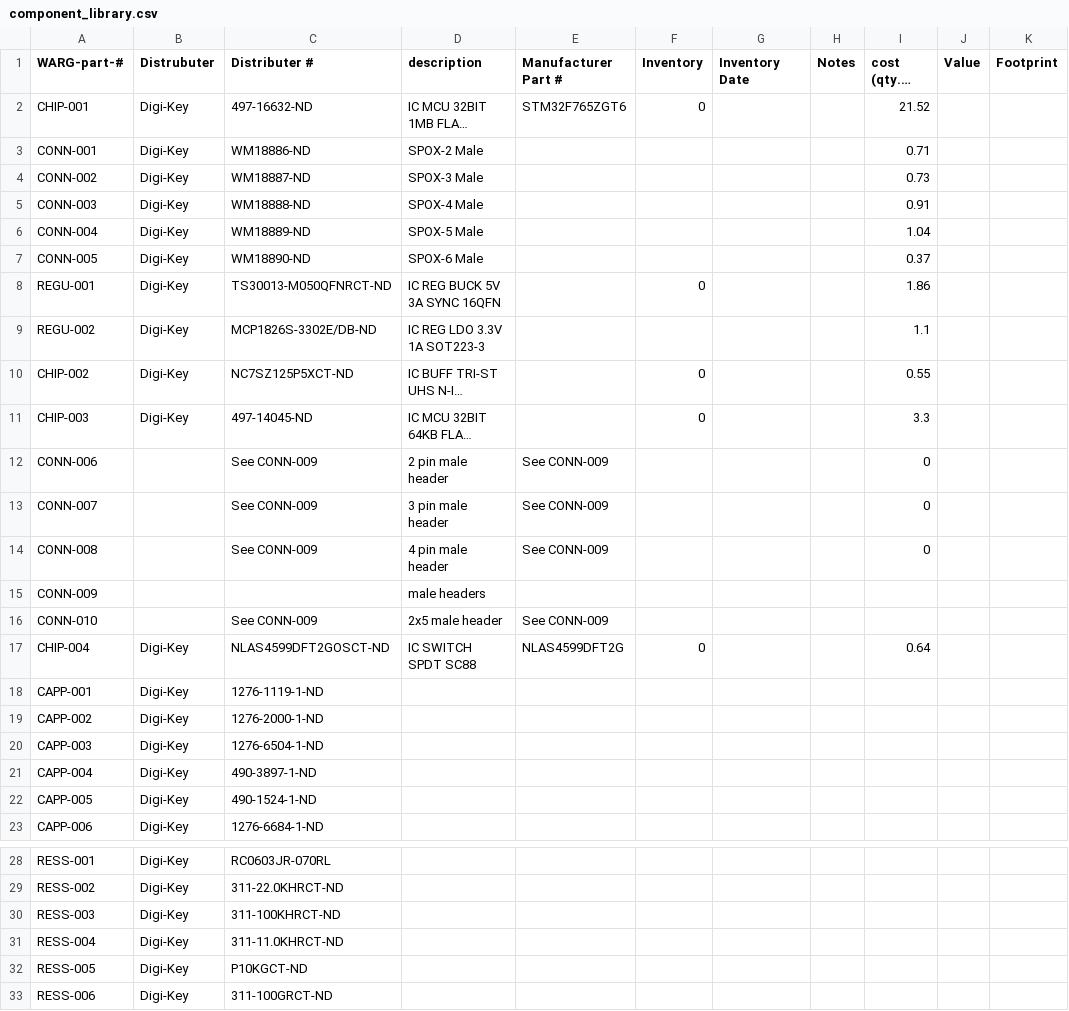
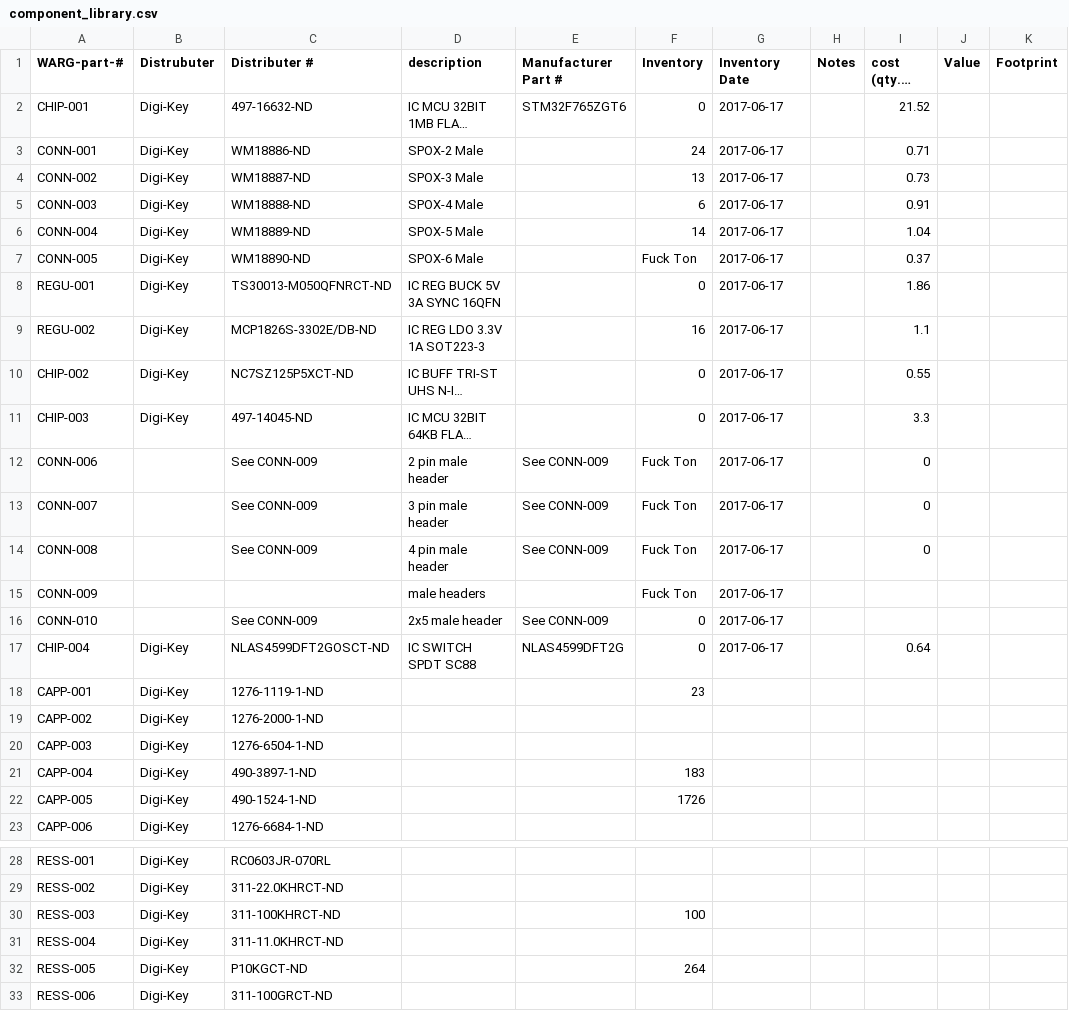
Before and after one commit to UWARG/ZeroPilot-HW, a CSV file: component_library.csv, drawn as a sheet; only a part is shown, gaps mark what is left out; long unchanged cells end in …; the diff covers the shown part only; the diff names each change by its address in the sheet, - before the commit and + after, or states it on an @@ line.

Commit message:
June 2017 Inventory
Completed ARMPilot component inventory

```diff
--- a/component_library.csv
+++ b/component_library.csv
-G2:G17 (Inventory Date): (empty)
+G2:G17 (Inventory Date): 2017-06-17
-F3 (Inventory): (empty)
+F3 (Inventory): 24
-F4 (Inventory): (empty)
+F4 (Inventory): 13
-F5 (Inventory): (empty)
+F5 (Inventory): 6
-F6 (Inventory): (empty)
+F6 (Inventory): 14
-F7 (Inventory): (empty)
+F7 (Inventory): Fuck Ton
-F9 (Inventory): (empty)
+F9 (Inventory): 16
-F12:F15 (Inventory): (empty)
+F12:F15 (Inventory): Fuck Ton
-F16 (Inventory): (empty)
+F16 (Inventory): 0
-F18 (Inventory): (empty)
+F18 (Inventory): 23
-F21 (Inventory): (empty)
+F21 (Inventory): 183
-F22 (Inventory): (empty)
+F22 (Inventory): 1726
-F30 (Inventory): (empty)
+F30 (Inventory): 100
-F32 (Inventory): (empty)
+F32 (Inventory): 264
```
Also changed, not shown: 1 edited cell elsewhere in this file.
